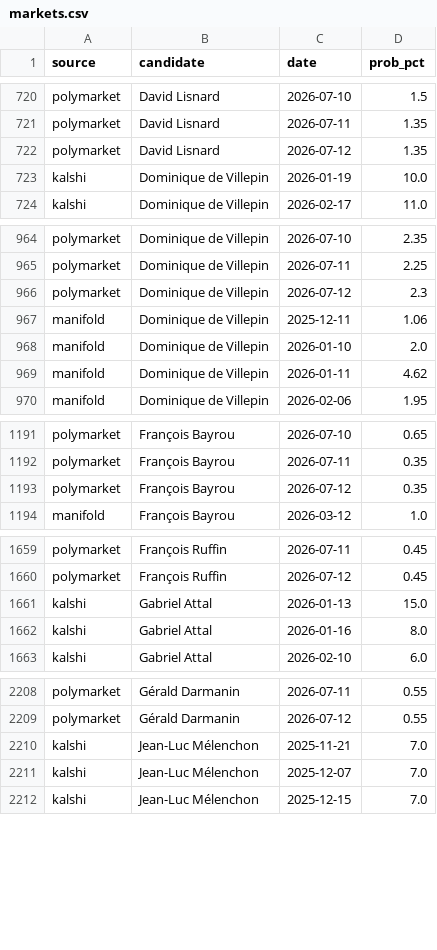
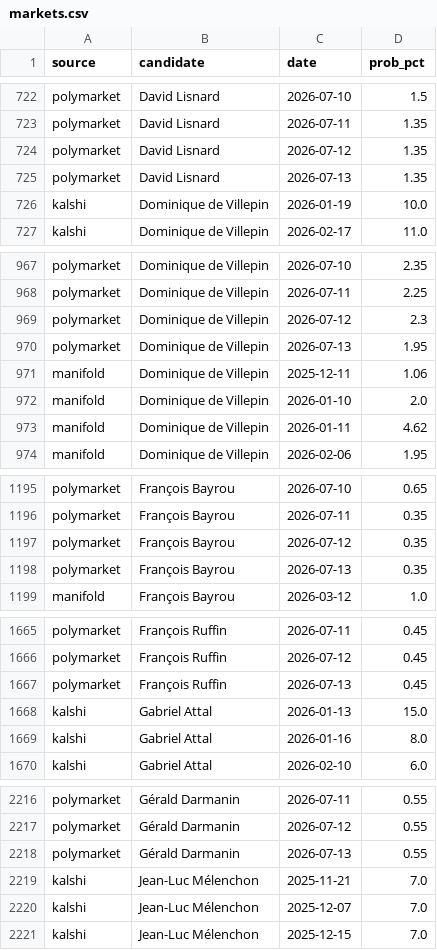
Before and after one commit to sbbb-git/presi, a CSV file: data/markets.csv, drawn as a sheet; only a part is shown, gaps mark what is left out; the diff covers the shown part only.

```diff
--- a/data/markets.csv
+++ b/data/markets.csv
@@ -722,2 +724,3 @@ polymarket,David Lisnard,2026-07-11,1.35
 polymarket,David Lisnard,2026-07-12,1.35
+polymarket,David Lisnard,2026-07-13,1.35
 kalshi,Dominique de Villepin,2026-01-19,10.0
@@ -966,2 +969,3 @@ polymarket,Dominique de Villepin,2026-07-11,2.25
 polymarket,Dominique de Villepin,2026-07-12,2.3
+polymarket,Dominique de Villepin,2026-07-13,1.95
 manifold,Dominique de Villepin ,2025-12-11,1.06
@@ -1193,2 +1197,3 @@ polymarket,François Bayrou,2026-07-11,0.35
 polymarket,François Bayrou,2026-07-12,0.35
+polymarket,François Bayrou,2026-07-13,0.35
 manifold,François Bayrou ,2026-03-12,1.0
@@ -1660,2 +1666,3 @@ polymarket,François Ruffin,2026-07-11,0.45
 polymarket,François Ruffin,2026-07-12,0.45
+polymarket,François Ruffin,2026-07-13,0.45
 kalshi,Gabriel Attal,2026-01-13,15.0
@@ -2209,2 +2217,3 @@ polymarket,Gérald Darmanin,2026-07-11,0.55
 polymarket,Gérald Darmanin,2026-07-12,0.55
+polymarket,Gérald Darmanin,2026-07-13,0.55
 kalshi,Jean-Luc Mélenchon,2025-11-21,7.0
```
Also changed, not shown: 18 added rows and 3 edited cells elsewhere in this file, data/markets_consensus.csv, data/markets_snapshot.csv, 2 other files.
